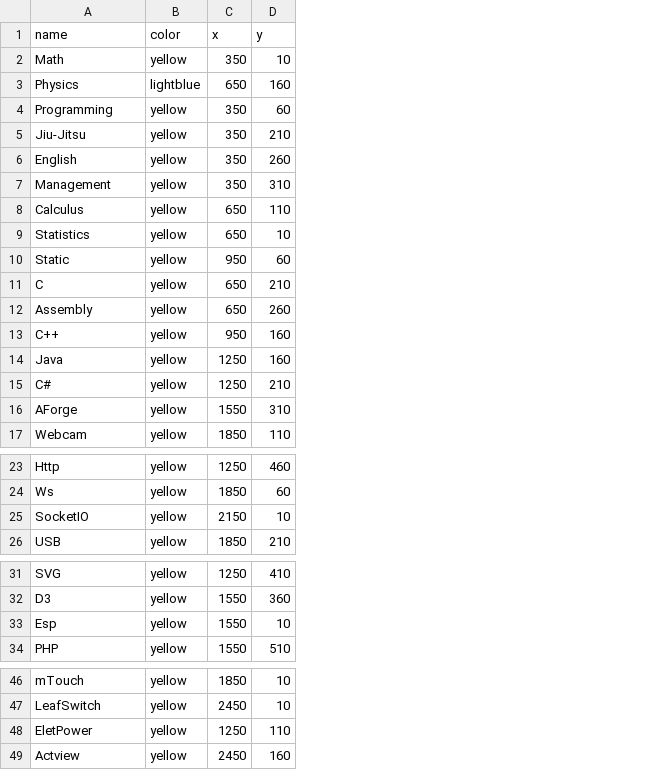
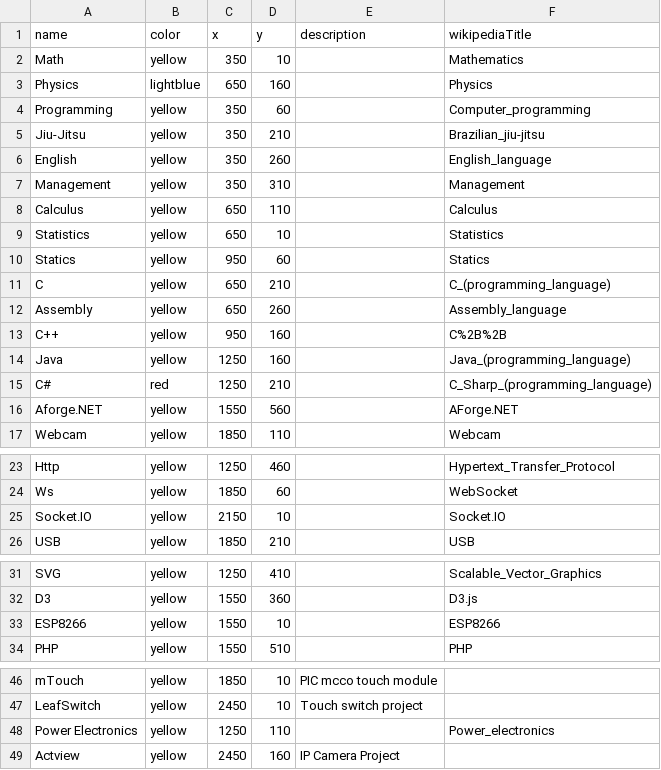
Before and after one commit to iolucas/Learn3, a CSV file: userdata.csv, drawn as a sheet; only a part is shown, gaps mark what is left out; the diff covers the shown part only; the diff names each change by its address in the sheet, - before the commit and + after, or states it on an @@ line.

```diff
--- a/userdata.csv
+++ b/userdata.csv
+column E (description), rows 46-49: PIC mcco touch module | Touch switch project |  | IP Camera Project
+column F (wikipediaTitle), rows 2-17: Mathematics | Physics | Computer_programming | Brazilian_jiu-jitsu | English_language | Management | Calculus | Statistics | Statics | C_(programming_language) | Assembly_language | C%2B%2B | Java_(programming_language) | C_Sharp_(programming_language) | AForge.NET | Webcam; rows 23-26: Hypertext_Transfer_Protocol | WebSocket | Socket.IO | USB; rows 31-34: Scalable_Vector_Graphics | D3.js | ESP8266 | PHP; row 48: Power_electronics
-A10 (name): Static
+A10 (name): Statics
-B15 (color): yellow
+B15 (color): red
-A16 (name): AForge
+A16 (name): Aforge.NET
-D16 (y): 310
+D16 (y): 560
-A25 (name): SocketIO
+A25 (name): Socket.IO
-A33 (name): Esp
+A33 (name): ESP8266
-A48 (name): EletPower
+A48 (name): Power Electronics
```
Also changed, not shown: 1 edited cell elsewhere in this file, 3 other files.
